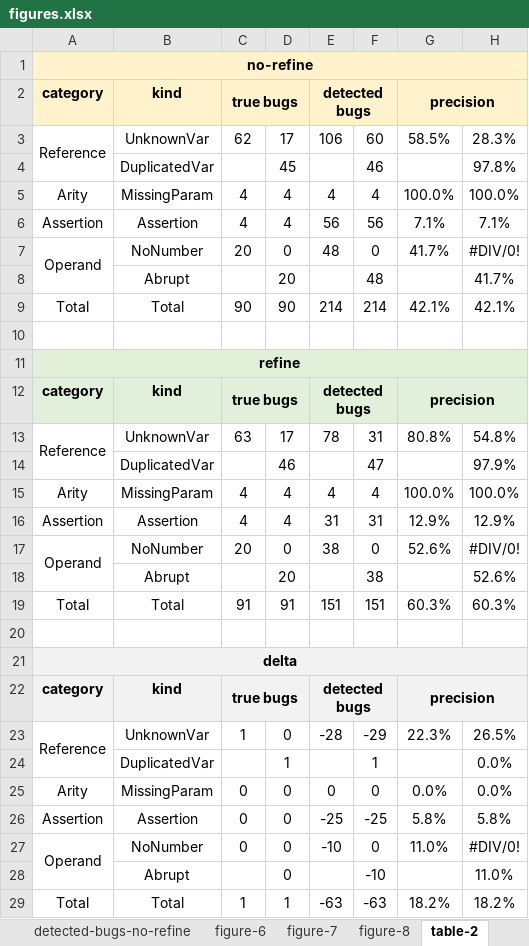
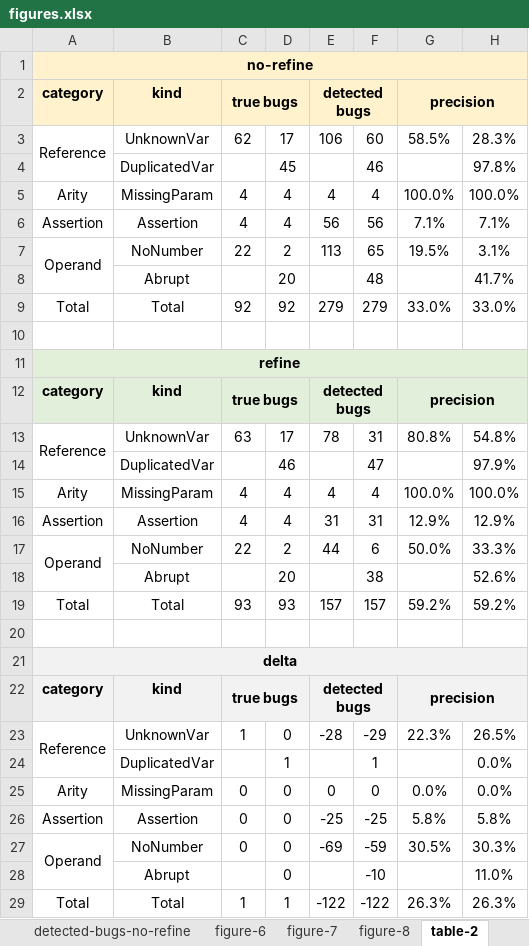
Before and after one commit to kaist-plrg/jstar, an Excel workbook: eval/figures.xlsx, sheet table-2, drawn as a sheet; values as stored, in another font and other column widths than the file's, no borders; removed rows and columns are numbered as before the commit, all else as after; the diff names each change by its address in the sheet, - before the commit and + after, or states it on an @@ line.

```diff
--- a/eval/figures.xlsx (sheet table-2)
+++ b/eval/figures.xlsx (sheet table-2)
-row 7: Operand | NoNumber | 20 | 0 | 48 | 0 | 41.7% | #DIV/0!
+row 7: Operand | NoNumber | 22 | 2 | 113 | 65 | 19.5% | 3.1%
-row 9: Total | Total | 90 | 90 | 214 | 214 | 42.1% | 42.1%
+row 9: Total | Total | 92 | 92 | 279 | 279 | 33.0% | 33.0%
-row 17: Operand | NoNumber | 20 | 0 | 38 | 0 | 52.6% | #DIV/0!
+row 17: Operand | NoNumber | 22 | 2 | 44 | 6 | 50.0% | 33.3%
-row 19: Total | Total | 91 | 91 | 151 | 151 | 60.3% | 60.3%
+row 19: Total | Total | 93 | 93 | 157 | 157 | 59.2% | 59.2%
-E27 (detected bugs): -10
+E27 (detected bugs): -69
-F27: 0
+F27: -59
-G27 (precision): 11.0%
+G27 (precision): 30.5%
-H27: #DIV/0!
+H27: 30.3%
-E29 (detected bugs): -63
+E29 (detected bugs): -122
-F29: -63
+F29: -122
-G29 (precision): 18.2%
+G29 (precision): 26.3%
-H29: 18.2%
+H29: 26.3%
```
Also changed, not shown: sheet detected-bugs-no-refine, sheet deteced-bugs-refine, sheet table-3, hidden cells, 4 other files.
